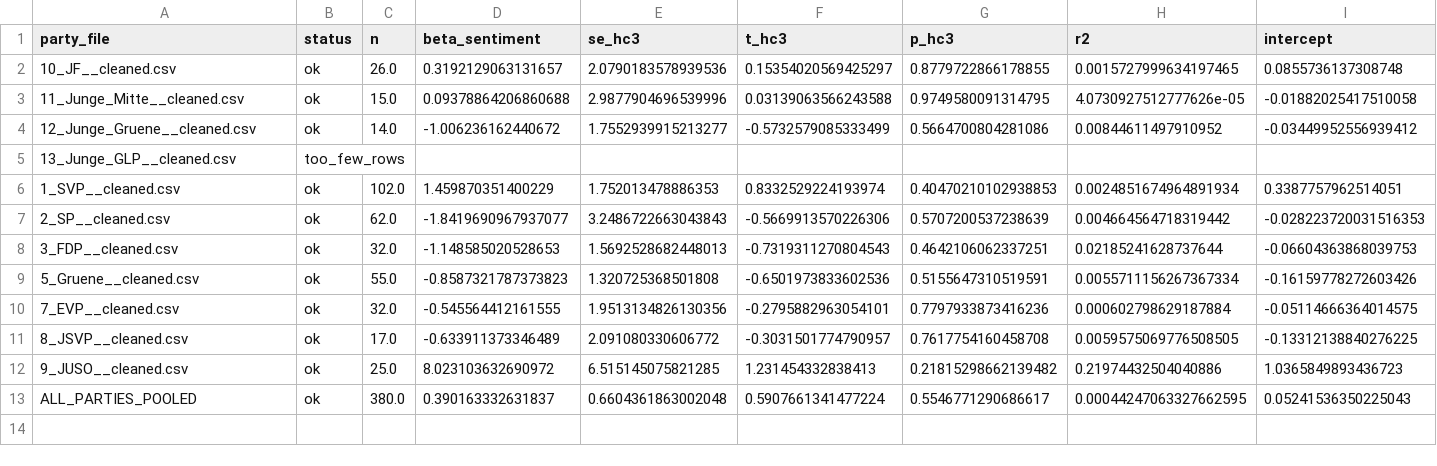
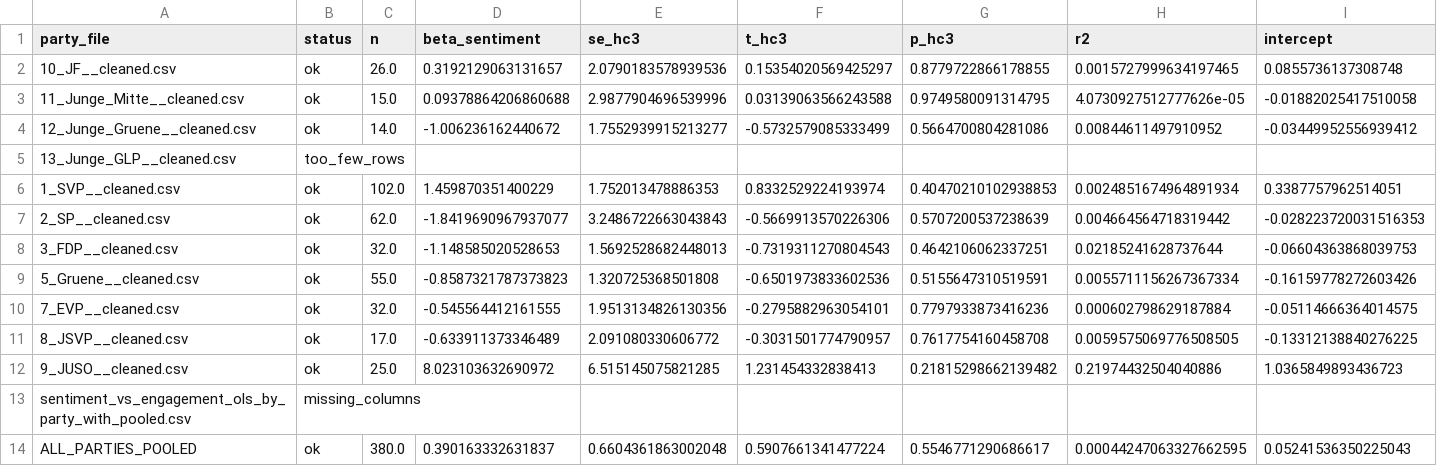
Before and after one commit to DavidSimonRothschild/Introduction-to-Computational-Media-Research, a CSV file: A_Data/1_Tiktok/2_CLEAN/sentiment_vs_engagement_ols_by_party_with_pooled.csv, drawn as a sheet.

```diff
--- a/A_Data/1_Tiktok/2_CLEAN/sentiment_vs_engagement_ols_by_party_with_pooled.csv
+++ b/A_Data/1_Tiktok/2_CLEAN/sentiment_vs_engagement_ols_by_party_with_pooled.csv
@@ -12,2 +12,3 @@ party_file,status,n,beta_sentiment,se_hc3,t_hc3,p_hc3,r2,intercept
 9_JUSO__cleaned.csv,ok,25.0,8.023103632690972,6.515145075821285,1.231454332838413,0.21815298662139482,0.21974432504040886,1.0365849893436723
+sentiment_vs_engagement_ols_by_party_with_pooled.csv,missing_columns,,,,,,,
 ALL_PARTIES_POOLED,ok,380.0,0.390163332631837,0.6604361863002048,0.5907661341477224,0.5546771290686617,0.00044247063327662595,0.05241536350225043
```
Also changed, not shown: 1_Processing/2_Analysis/2_Network Analysis/party_mentions_edges_instagram.csv, 1_Processing/2_Analysis/2_Network Analysis/party_mentions_edges_tiktok.csv, 12 other files.
